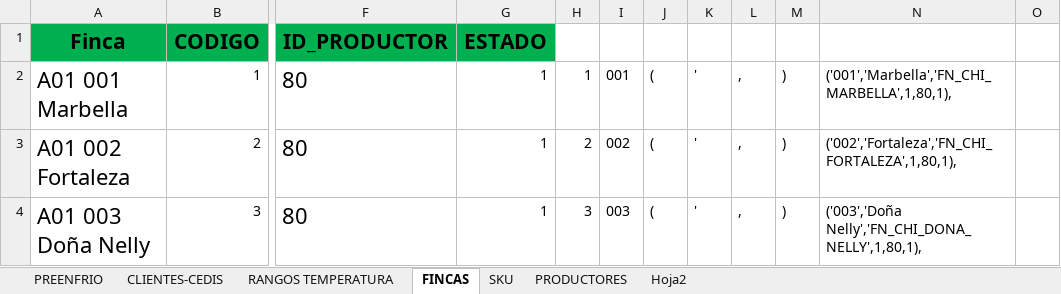
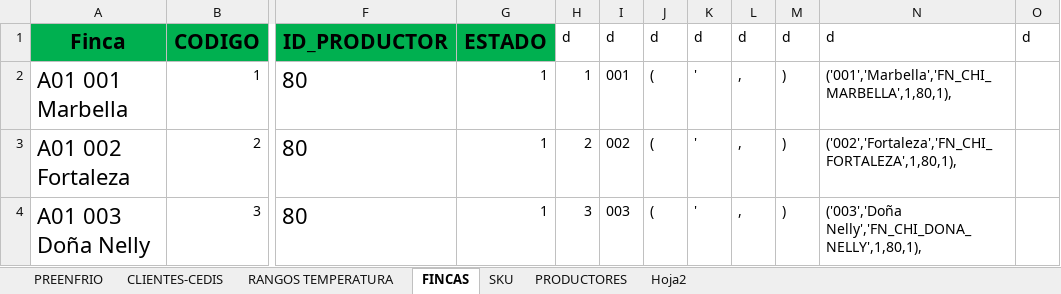
Before and after one commit to BernardoEscobedo/preenfrios, an Excel workbook: Datos.xlsx, sheet FINCAS, drawn as a sheet; only a part is shown, gaps mark what is left out; values as stored, in another font and other column widths than the file's, no borders; the diff names each change by its address in the sheet, - before the commit and + after, or states it on an @@ line.

Commit message:
FINCAS FRONT

```diff
--- a/Datos.xlsx (sheet FINCAS)
+++ b/Datos.xlsx (sheet FINCAS)
-H1: (empty)
+H1: d
-I1: (empty)
+I1: d
-J1: (empty)
+J1: d
-K1: (empty)
+K1: d
-L1: (empty)
+L1: d
-M1: (empty)
+M1: d
-N1: (empty)
+N1: d
-O1: (empty)
+O1: d
```
Also changed, not shown: 2 other files.
